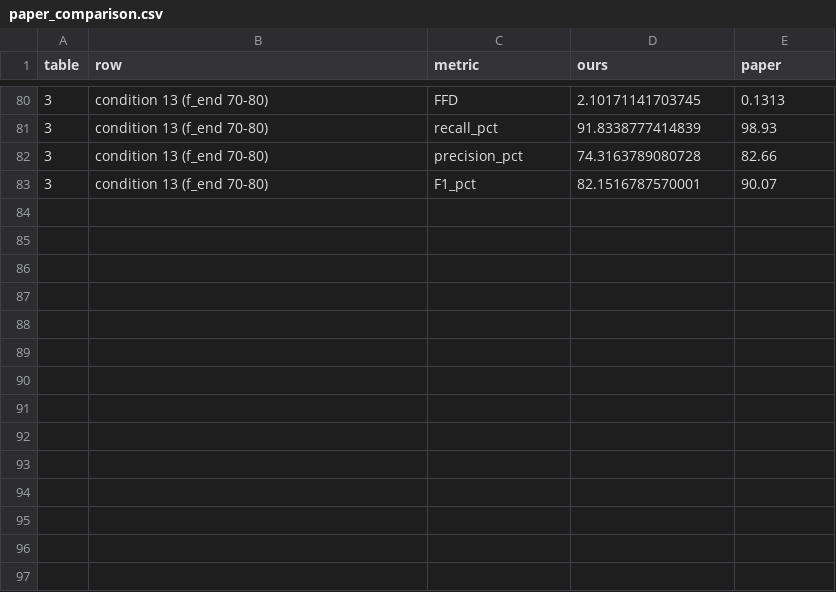
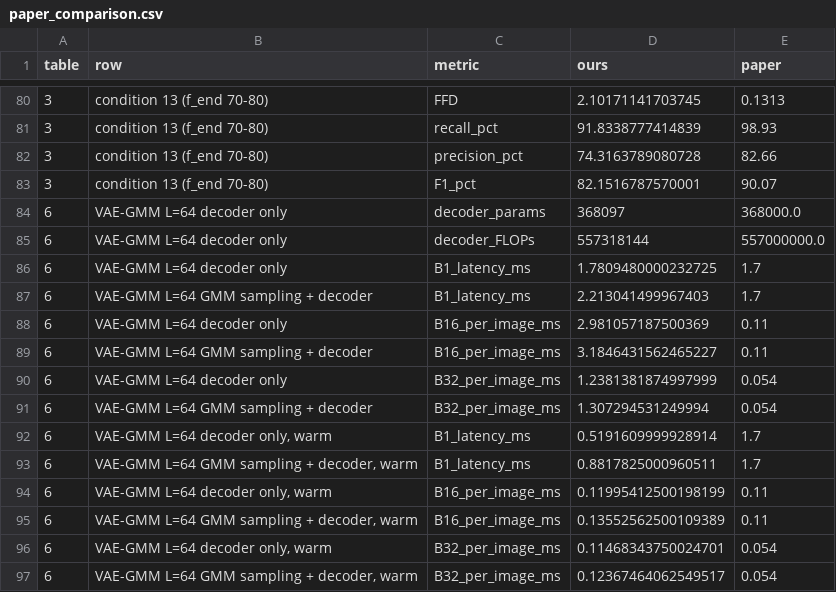
Before and after one commit to anonymus-k-dot/cetacean_whistle_reproduction, a CSV file: post_training/out/paper_comparison.csv, drawn as a sheet; only a part is shown, gaps mark what is left out; the diff names each change by its address in the sheet, - before the commit and + after, or states it on an @@ line.

Commit message:
VAE-GMM: Table 6 cost for V1, with a warm-GPU supplement
Decoder size matches the paper (368,097 parameters, 557.3 MFLOPs). With the protocol's 0.5 s pause the laptop GPU wakes from idle on every trial, so post_training/table6_warm.py adds the same measurement without the pause. eval_cost now records the GPU name, torch flags and software.

```diff
--- a/post_training/out/paper_comparison.csv
+++ b/post_training/out/paper_comparison.csv
+row 84: 6 | VAE-GMM L=64 decoder only | decoder_params | 368097 | 368000.0
+row 85: 6 | VAE-GMM L=64 decoder only | decoder_FLOPs | 557318144 | 557000000.0
+row 86: 6 | VAE-GMM L=64 decoder only | B1_latency_ms | 1.7809480000232725 | 1.7
+row 87: 6 | VAE-GMM L=64 GMM sampling + decoder | B1_latency_ms | 2.213041499967403 | 1.7
+row 88: 6 | VAE-GMM L=64 decoder only | B16_per_image_ms | 2.981057187500369 | 0.11
+row 89: 6 | VAE-GMM L=64 GMM sampling + decoder | B16_per_image_ms | 3.1846431562465227 | 0.11
+row 90: 6 | VAE-GMM L=64 decoder only | B32_per_image_ms | 1.2381381874997999 | 0.054
+row 91: 6 | VAE-GMM L=64 GMM sampling + decoder | B32_per_image_ms | 1.307294531249994 | 0.054
+row 92: 6 | VAE-GMM L=64 decoder only, warm | B1_latency_ms | 0.5191609999928914 | 1.7
+row 93: 6 | VAE-GMM L=64 GMM sampling + decoder, warm | B1_latency_ms | 0.8817825000960511 | 1.7
+row 94: 6 | VAE-GMM L=64 decoder only, warm | B16_per_image_ms | 0.11995412500198199 | 0.11
+row 95: 6 | VAE-GMM L=64 GMM sampling + decoder, warm | B16_per_image_ms | 0.13552562500109389 | 0.11
+row 96: 6 | VAE-GMM L=64 decoder only, warm | B32_per_image_ms | 0.11468343750024701 | 0.054
+row 97: 6 | VAE-GMM L=64 GMM sampling + decoder, warm | B32_per_image_ms | 0.12367464062549517 | 0.054
```
Also changed, not shown: 7 other files.
